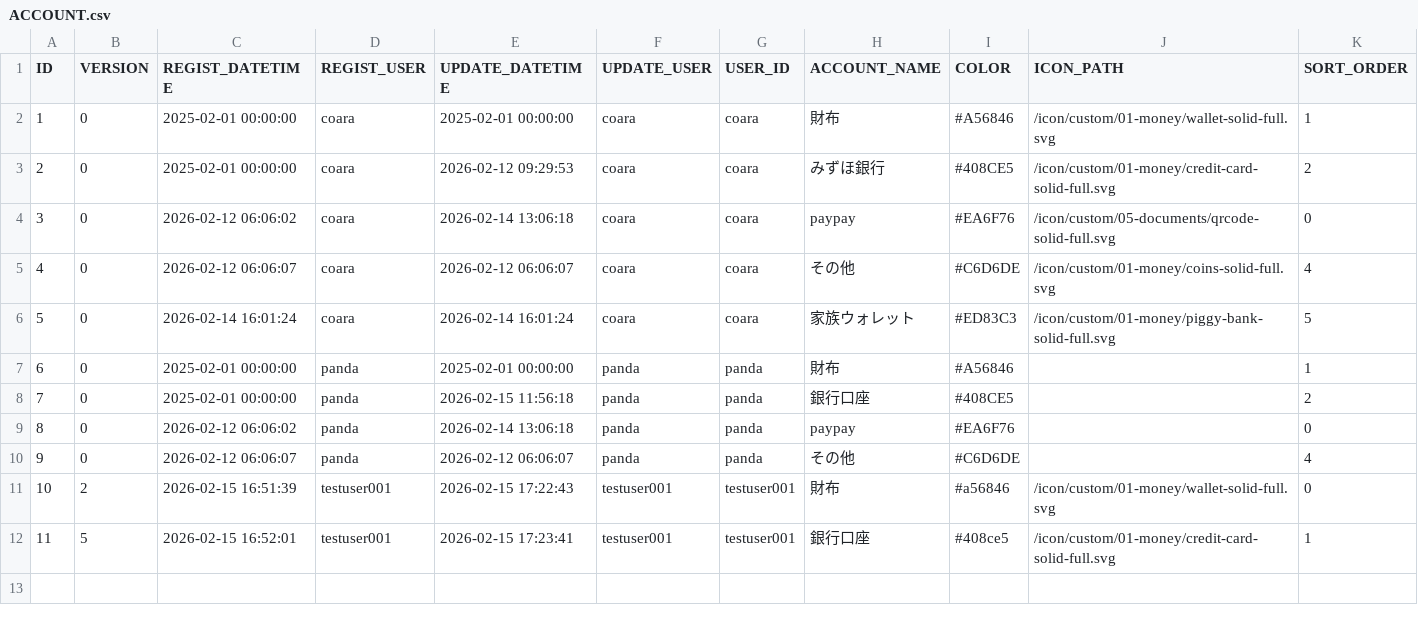
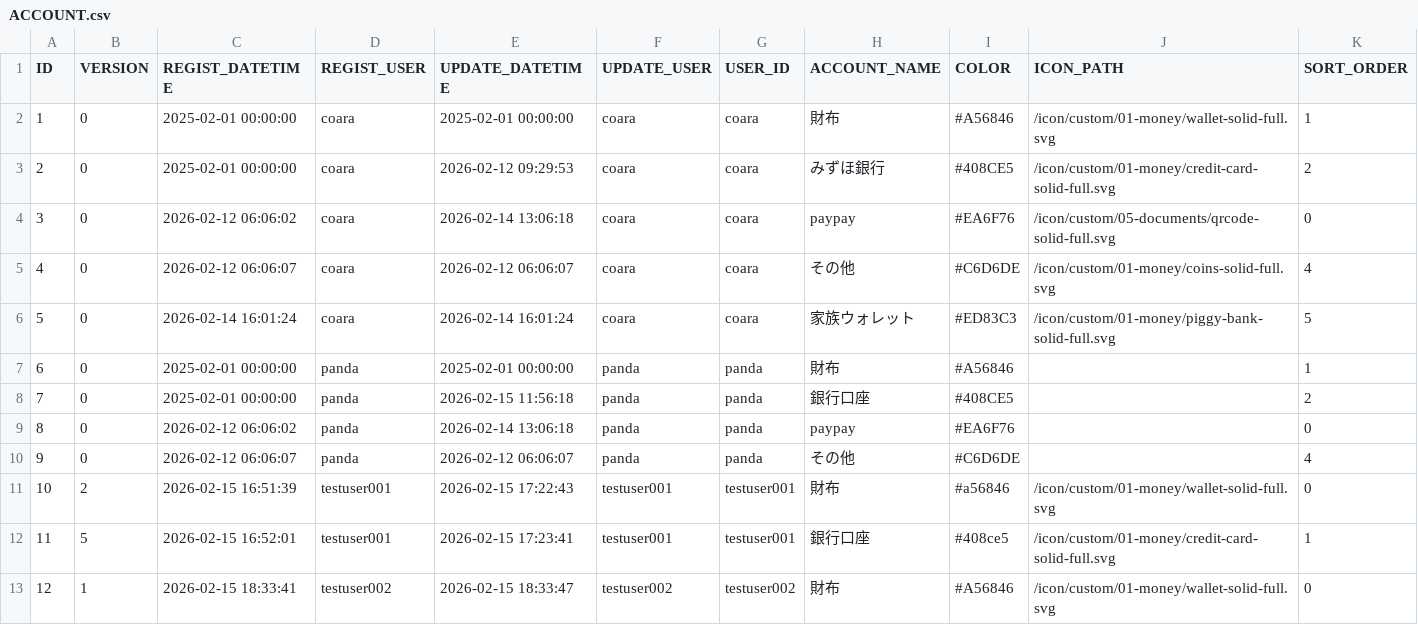
Before and after one commit to ProGTST/LifePlanApp, a CSV file: public/data/ACCOUNT.csv, drawn as a sheet.

```diff
--- a/public/data/ACCOUNT.csv
+++ b/public/data/ACCOUNT.csv
@@ -12 +12,2 @@ ID,VERSION,REGIST_DATETIME,REGIST_USER,UPDATE_DATETIME,UPDATE_USER,USER_ID,ACCOU
 11,5,2026-02-15 16:52:01,testuser001,2026-02-15 17:23:41,testuser001,testuser001,銀行口座,#408ce5,/icon/custom/01-money/credit-card-solid-full.svg,1
+12,1,2026-02-15 18:33:41,testuser002,2026-02-15 18:33:47,testuser002,testuser002,財布,#A56846,/icon/custom/01-money/wallet-solid-full.svg,0
```
Also changed, not shown: public/data/TAG_MANAGEMENT.csv, public/data/TRANSACTION.csv, 7 other files.
